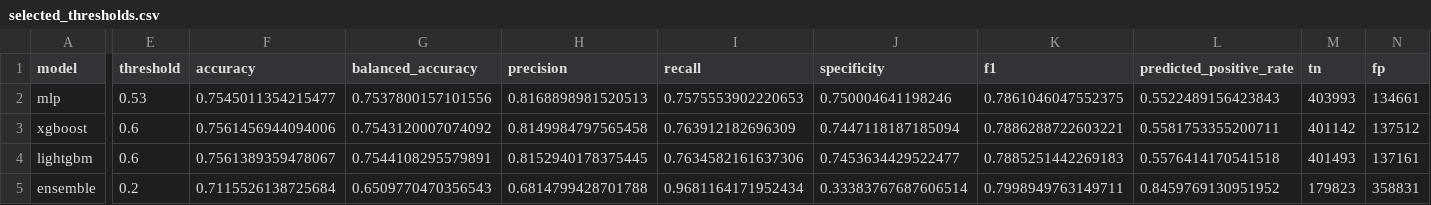
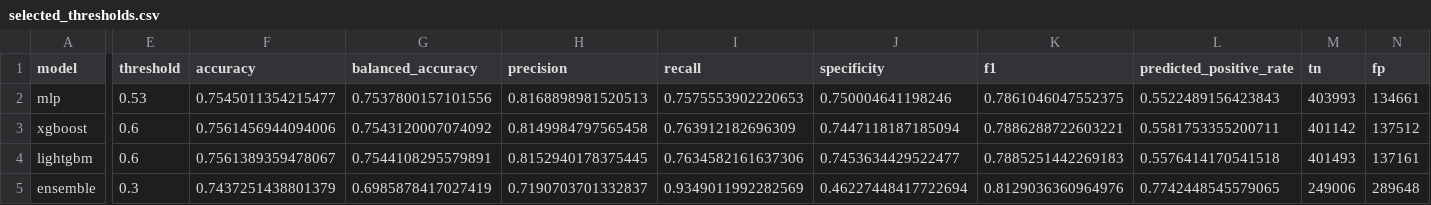
Before and after one commit to Ang3k/Dengue-Ensembler-Classifier, a CSV file: reports/metrics/modeling/selected_thresholds.csv, drawn as a sheet; only a part is shown, gaps mark what is left out; the diff covers the shown part only; the diff names each change by its address in the sheet, - before the commit and + after, or states it on an @@ line.

```diff
--- a/reports/metrics/modeling/selected_thresholds.csv
+++ b/reports/metrics/modeling/selected_thresholds.csv
-E5 (threshold): 0.2
+E5 (threshold): 0.3
-F5 (accuracy): 0.7115526138725684
+F5 (accuracy): 0.7437251438801379
-G5 (balanced_accuracy): 0.6509770470356543
+G5 (balanced_accuracy): 0.6985878417027419
-H5 (precision): 0.6814799428701788
+H5 (precision): 0.7190703701332837
-I5 (recall): 0.9681164171952434
+I5 (recall): 0.9349011992282569
-J5 (specificity): 0.33383767687606514
+J5 (specificity): 0.46227448417722694
-K5 (f1): 0.7998949763149711
+K5 (f1): 0.8129036360964976
-L5 (predicted_positive_rate): 0.8459769130951952
+L5 (predicted_positive_rate): 0.7742448545579065
-M5 (tn): 179823
+M5 (tn): 249006
-N5 (fp): 358831
+N5 (fp): 289648
```
Also changed, not shown: 2 edited cells elsewhere in this file, reports/metrics/modeling/classification_report.csv, reports/metrics/modeling/confusion_matrices.csv, 14 other files.
